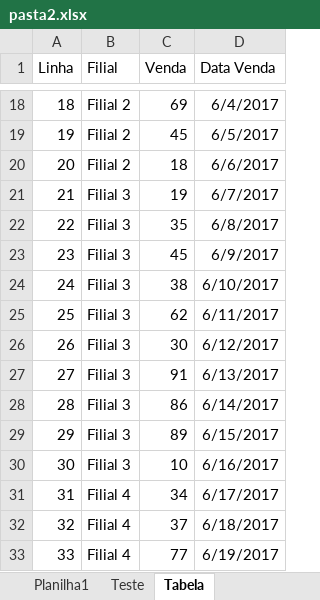
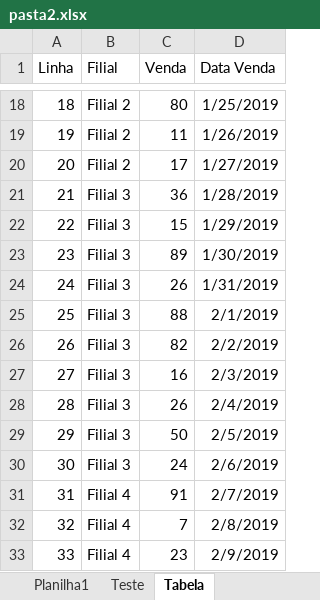
Before and after one commit to saulogm/advpl-excel, an Excel workbook: exemplo/pasta2.xlsx, sheet Tabela, drawn as a sheet; only a part is shown, gaps mark what is left out; values as stored, in another font and other column widths than the file's, no borders; table styles not drawn; the diff covers the shown part only; the diff names each change by its address in the sheet, - before the commit and + after, or states it on an @@ line.

```diff
--- a/exemplo/pasta2.xlsx (sheet Tabela)
+++ b/exemplo/pasta2.xlsx (sheet Tabela)
-C18 (Venda): 69
+C18 (Venda): 80
-D18 (Data Venda): 6/4/2017
+D18 (Data Venda): 1/25/2019
-C19 (Venda): 45
+C19 (Venda): 11
-D19 (Data Venda): 6/5/2017
+D19 (Data Venda): 1/26/2019
-C20 (Venda): 18
+C20 (Venda): 17
-D20 (Data Venda): 6/6/2017
+D20 (Data Venda): 1/27/2019
-C21 (Venda): 19
+C21 (Venda): 36
-D21 (Data Venda): 6/7/2017
+D21 (Data Venda): 1/28/2019
-C22 (Venda): 35
+C22 (Venda): 15
-D22 (Data Venda): 6/8/2017
+D22 (Data Venda): 1/29/2019
-C23 (Venda): 45
+C23 (Venda): 89
-D23 (Data Venda): 6/9/2017
+D23 (Data Venda): 1/30/2019
-C24 (Venda): 38
+C24 (Venda): 26
-D24 (Data Venda): 6/10/2017
+D24 (Data Venda): 1/31/2019
-C25 (Venda): 62
+C25 (Venda): 88
-D25 (Data Venda): 6/11/2017
+D25 (Data Venda): 2/1/2019
-C26 (Venda): 30
+C26 (Venda): 82
-D26 (Data Venda): 6/12/2017
+D26 (Data Venda): 2/2/2019
-C27 (Venda): 91
+C27 (Venda): 16
-D27 (Data Venda): 6/13/2017
+D27 (Data Venda): 2/3/2019
-C28 (Venda): 86
+C28 (Venda): 26
-D28 (Data Venda): 6/14/2017
+D28 (Data Venda): 2/4/2019
-C29 (Venda): 89
+C29 (Venda): 50
-D29 (Data Venda): 6/15/2017
+D29 (Data Venda): 2/5/2019
-C30 (Venda): 10
+C30 (Venda): 24
-D30 (Data Venda): 6/16/2017
+D30 (Data Venda): 2/6/2019
-C31 (Venda): 34
+C31 (Venda): 91
-D31 (Data Venda): 6/17/2017
+D31 (Data Venda): 2/7/2019
-C32 (Venda): 37
+C32 (Venda): 7
-D32 (Data Venda): 6/18/2017
+D32 (Data Venda): 2/8/2019
-C33 (Venda): 77
+C33 (Venda): 23
-D33 (Data Venda): 6/19/2017
+D33 (Data Venda): 2/9/2019
```
Also changed, not shown: 166 edited cells elsewhere in this sheet, sheet Teste, sheet Planilha1, hidden cells, charts or pictures.
